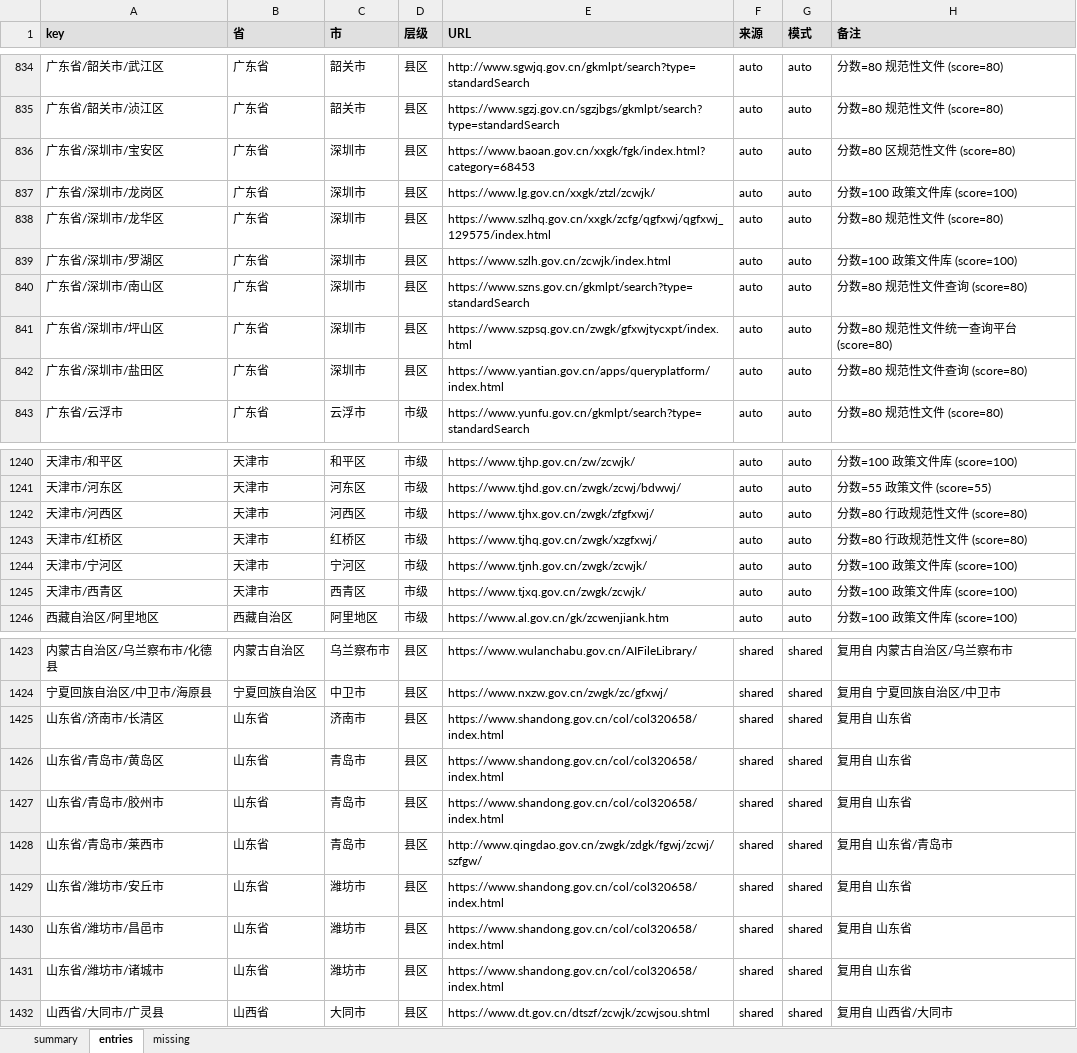
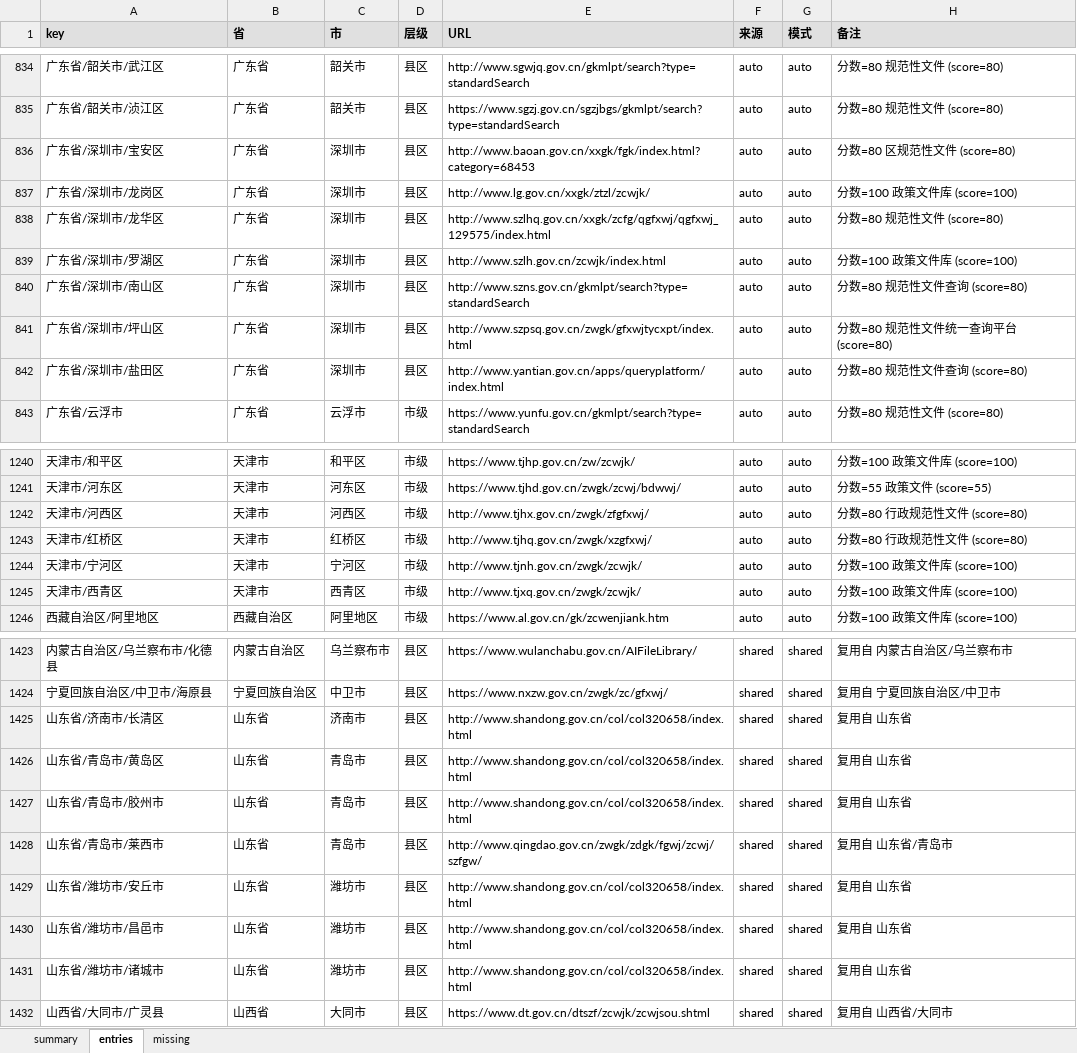
Before and after one commit to anyi-econ/china-public-debt, an Excel workbook: data/website-policy.xlsx, sheet entries, drawn as a sheet; only a part is shown, gaps mark what is left out; values as stored, in another font and other column widths than the file's, no borders; the diff covers the shown part only; the diff names each change by its address in the sheet, - before the commit and + after, or states it on an @@ line.

```diff
--- a/data/website-policy.xlsx (sheet entries)
+++ b/data/website-policy.xlsx (sheet entries)
-E836 (URL): https://www.baoan.gov.cn/xxgk/fgk/index.html?category=68453
+E836 (URL): http://www.baoan.gov.cn/xxgk/fgk/index.html?category=68453
-E837 (URL): https://www.lg.gov.cn/xxgk/ztzl/zcwjk/
+E837 (URL): http://www.lg.gov.cn/xxgk/ztzl/zcwjk/
-E838 (URL): https://www.szlhq.gov.cn/xxgk/zcfg/qgfxwj/qgfxwj_129575/index.html
+E838 (URL): http://www.szlhq.gov.cn/xxgk/zcfg/qgfxwj/qgfxwj_129575/index.html
-E839 (URL): https://www.szlh.gov.cn/zcwjk/index.html
+E839 (URL): http://www.szlh.gov.cn/zcwjk/index.html
-E840 (URL): https://www.szns.gov.cn/gkmlpt/search?type=standardSearch
+E840 (URL): http://www.szns.gov.cn/gkmlpt/search?type=standardSearch
-E841 (URL): https://www.szpsq.gov.cn/zwgk/gfxwjtycxpt/index.html
+E841 (URL): http://www.szpsq.gov.cn/zwgk/gfxwjtycxpt/index.html
-E842 (URL): https://www.yantian.gov.cn/apps/queryplatform/index.html
+E842 (URL): http://www.yantian.gov.cn/apps/queryplatform/index.html
-E1242 (URL): https://www.tjhx.gov.cn/zwgk/zfgfxwj/
+E1242 (URL): http://www.tjhx.gov.cn/zwgk/zfgfxwj/
-E1243 (URL): https://www.tjhq.gov.cn/zwgk/xzgfxwj/
+E1243 (URL): http://www.tjhq.gov.cn/zwgk/xzgfxwj/
-E1244 (URL): https://www.tjnh.gov.cn/zwgk/zcwjk/
+E1244 (URL): http://www.tjnh.gov.cn/zwgk/zcwjk/
-E1245 (URL): https://www.tjxq.gov.cn/zwgk/zcwjk/
+E1245 (URL): http://www.tjxq.gov.cn/zwgk/zcwjk/
-E1425:E1427 (URL): https://www.shandong.gov.cn/col/col320658/index.html
+E1425:E1427 (URL): http://www.shandong.gov.cn/col/col320658/index.html
-E1429:E1431 (URL): https://www.shandong.gov.cn/col/col320658/index.html
+E1429:E1431 (URL): http://www.shandong.gov.cn/col/col320658/index.html
```
Also changed, not shown: 28 added rows and 27 edited cells elsewhere in this sheet, sheet missing, sheet summary, 14 other files.
